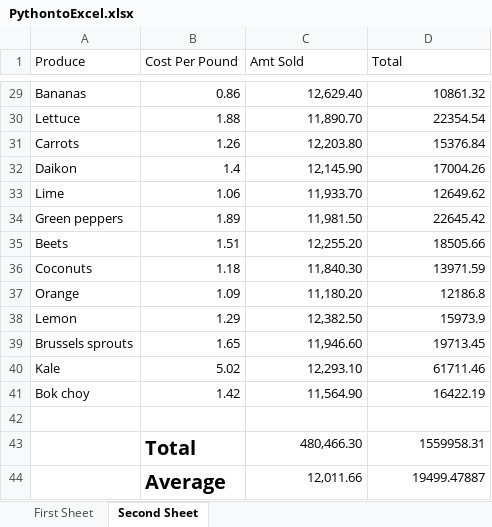
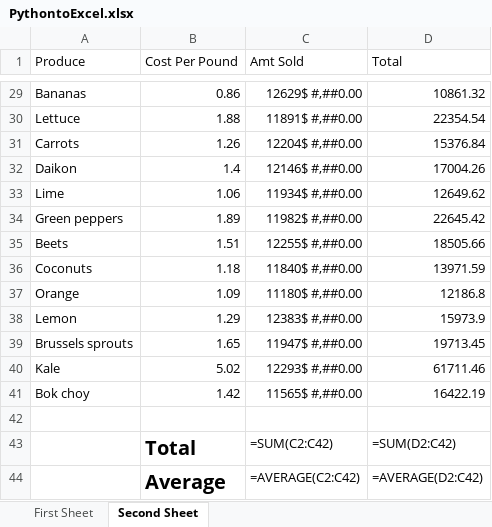
Before and after one commit to luke-albert/Webscraping, an Excel workbook: PythontoExcel.xlsx, sheet Second Sheet, drawn as a sheet; only a part is shown, gaps mark what is left out; values as stored, in another font and other column widths than the file's, no borders; formulas without a stored value are shown as written; removed rows and columns are numbered as before the commit, all else as after; the diff covers the shown part only; the diff names each change by its address in the sheet, - before the commit and + after, or states it on an @@ line.

```diff
--- a/PythontoExcel.xlsx (sheet Second Sheet)
+++ b/PythontoExcel.xlsx (sheet Second Sheet)
-C29 (Amt Sold): 12,629.40
+C29 (Amt Sold): 12629$ #,##0.00
-C30 (Amt Sold): 11,890.70
+C30 (Amt Sold): 11891$ #,##0.00
-C31 (Amt Sold): 12,203.80
+C31 (Amt Sold): 12204$ #,##0.00
-C32 (Amt Sold): 12,145.90
+C32 (Amt Sold): 12146$ #,##0.00
-C33 (Amt Sold): 11,933.70
+C33 (Amt Sold): 11934$ #,##0.00
-C34 (Amt Sold): 11,981.50
+C34 (Amt Sold): 11982$ #,##0.00
-C35 (Amt Sold): 12,255.20
+C35 (Amt Sold): 12255$ #,##0.00
-C36 (Amt Sold): 11,840.30
+C36 (Amt Sold): 11840$ #,##0.00
-C37 (Amt Sold): 11,180.20
+C37 (Amt Sold): 11180$ #,##0.00
-C38 (Amt Sold): 12,382.50
+C38 (Amt Sold): 12383$ #,##0.00
-C39 (Amt Sold): 11,946.60
+C39 (Amt Sold): 11947$ #,##0.00
-C40 (Amt Sold): 12,293.10
+C40 (Amt Sold): 12293$ #,##0.00
-C41 (Amt Sold): 11,564.90
+C41 (Amt Sold): 11565$ #,##0.00
-row 43:  | Total | 480,466.30 | 1559958.31
-row 44:  | Average | 12,011.66 | 19499.47887
+row 43:  | Total | =SUM(C2:C42) | =SUM(D2:C42)
+row 44:  | Average | =AVERAGE(C2:C42) | =AVERAGE(D2:C42)
```
Also changed, not shown: 27 edited cells elsewhere in this sheet, sheet First Sheet, CryptoReport.xlsx.
